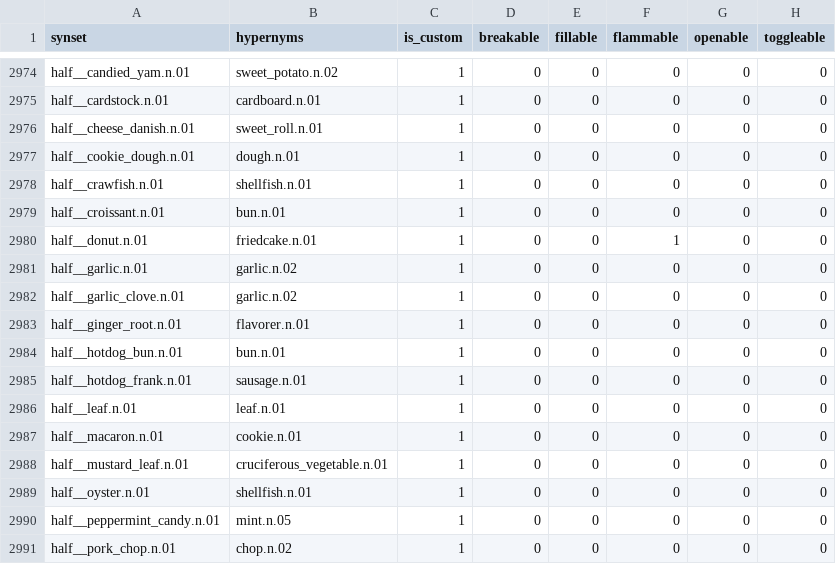
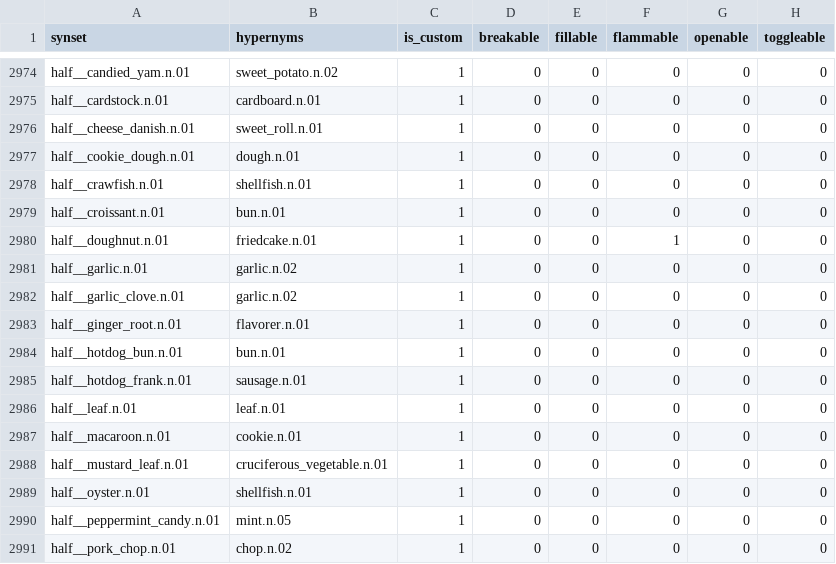
Before and after one commit to StanfordVL/OmniGibson, a CSV file: asset_pipeline/metadata/synset_property.csv, drawn as a sheet; only a part is shown, gaps mark what is left out; the diff names each change by its address in the sheet, - before the commit and + after, or states it on an @@ line.

```diff
--- a/asset_pipeline/metadata/synset_property.csv
+++ b/asset_pipeline/metadata/synset_property.csv
-A2980 (synset): half__donut.n.01
+A2980 (synset): half__doughnut.n.01
-A2987 (synset): half__macaron.n.01
+A2987 (synset): half__macaroon.n.01
```
Also changed, not shown: asset_pipeline/metadata/category_mapping.csv, asset_pipeline/metadata/object_renames.csv.
